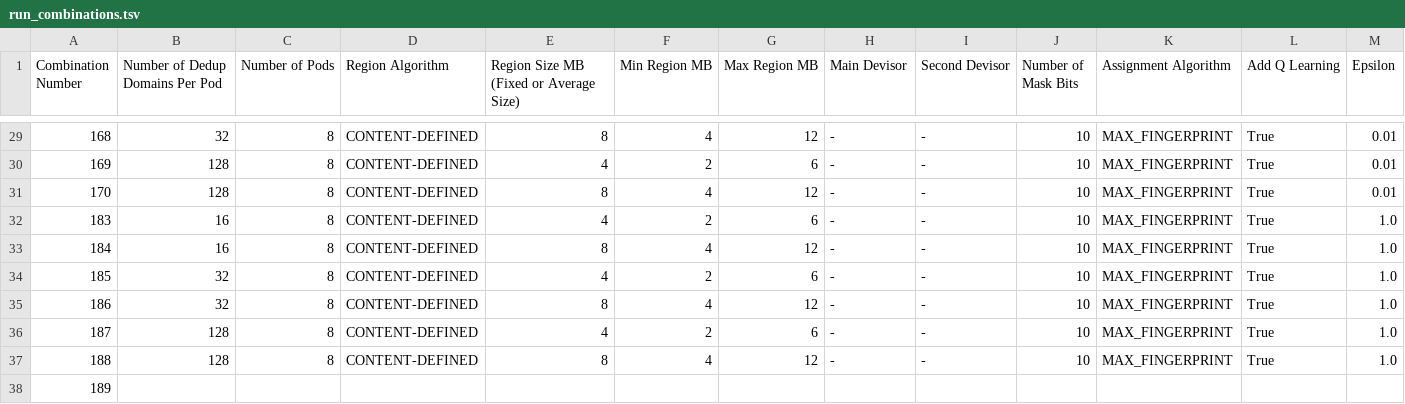
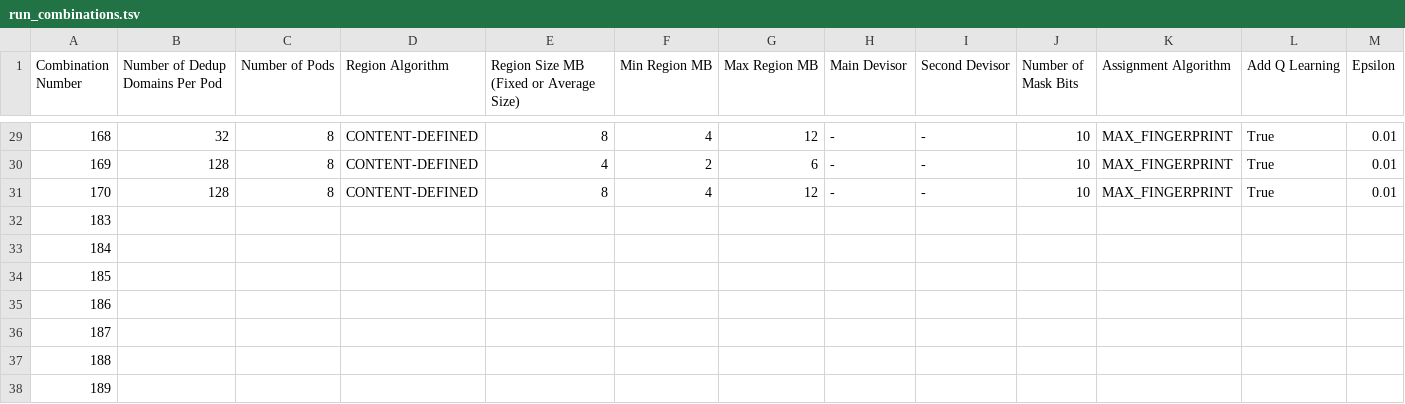
Before and after one commit to yrrah/cs6620-fall21-intelligent-assignment-of-data-to-dedup-nodes, a TSV file: simulator/experiment_configs/ex3/run_combinations.tsv, drawn as a sheet; only a part is shown, gaps mark what is left out; the diff covers the shown part only; the diff names each change by its address in the sheet, - before the commit and + after, or states it on an @@ line.

```diff
--- a/simulator/experiment_configs/ex3/run_combinations.tsv
+++ b/simulator/experiment_configs/ex3/run_combinations.tsv
-B32:B33 (Number of Dedup Domains Per Pod): 16
+B32:B33 (Number of Dedup Domains Per Pod): (empty)
-C32:C37 (Number of Pods): 8
+C32:C37 (Number of Pods): (empty)
-D32:D37 (Region Algorithm): CONTENT-DEFINED
+D32:D37 (Region Algorithm): (empty)
-E32: 4
+E32: (empty)
-F32 (Min Region MB): 2
+F32 (Min Region MB): (empty)
-G32 (Max Region MB): 6
+G32 (Max Region MB): (empty)
-H32:H37 (Main Devisor): -
+H32:H37 (Main Devisor): (empty)
-I32:I37 (Second Devisor): -
+I32:I37 (Second Devisor): (empty)
-J32:J37 (Number of Mask Bits): 10
+J32:J37 (Number of Mask Bits): (empty)
-K32:K37 (Assignment Algorithm): MAX_FINGERPRINT
+K32:K37 (Assignment Algorithm): (empty)
-L32:L37 (Add Q Learning): True
+L32:L37 (Add Q Learning): (empty)
-M32:M37 (Epsilon): 1.0
+M32:M37 (Epsilon): (empty)
-E33: 8
+E33: (empty)
-F33 (Min Region MB): 4
+F33 (Min Region MB): (empty)
-G33 (Max Region MB): 12
+G33 (Max Region MB): (empty)
-B34:B35 (Number of Dedup Domains Per Pod): 32
+B34:B35 (Number of Dedup Domains Per Pod): (empty)
-E34: 4
+E34: (empty)
-F34 (Min Region MB): 2
+F34 (Min Region MB): (empty)
-G34 (Max Region MB): 6
+G34 (Max Region MB): (empty)
-E35: 8
+E35: (empty)
-F35 (Min Region MB): 4
+F35 (Min Region MB): (empty)
-G35 (Max Region MB): 12
+G35 (Max Region MB): (empty)
-B36:B37 (Number of Dedup Domains Per Pod): 128
+B36:B37 (Number of Dedup Domains Per Pod): (empty)
-E36: 4
+E36: (empty)
-F36 (Min Region MB): 2
+F36 (Min Region MB): (empty)
-G36 (Max Region MB): 6
+G36 (Max Region MB): (empty)
-E37: 8
+E37: (empty)
-F37 (Min Region MB): 4
+F37 (Min Region MB): (empty)
-G37 (Max Region MB): 12
+G37 (Max Region MB): (empty)
```
Also changed, not shown: 36 edited cells elsewhere in this file.
